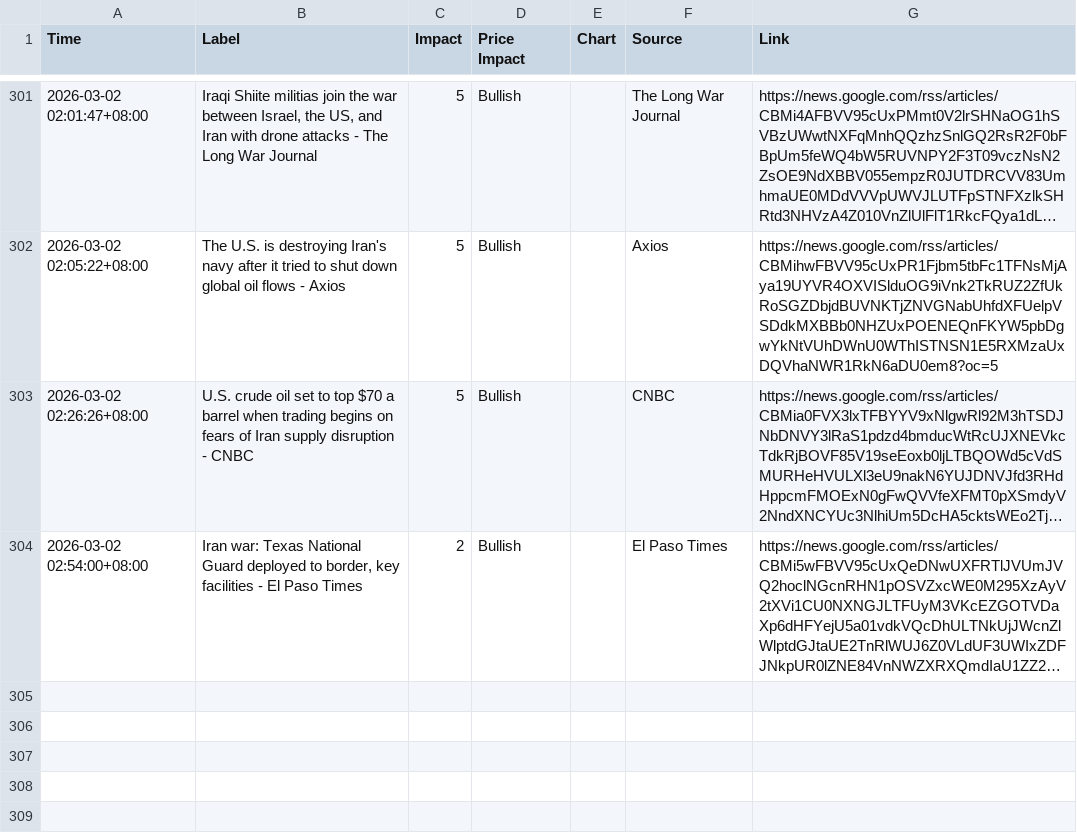
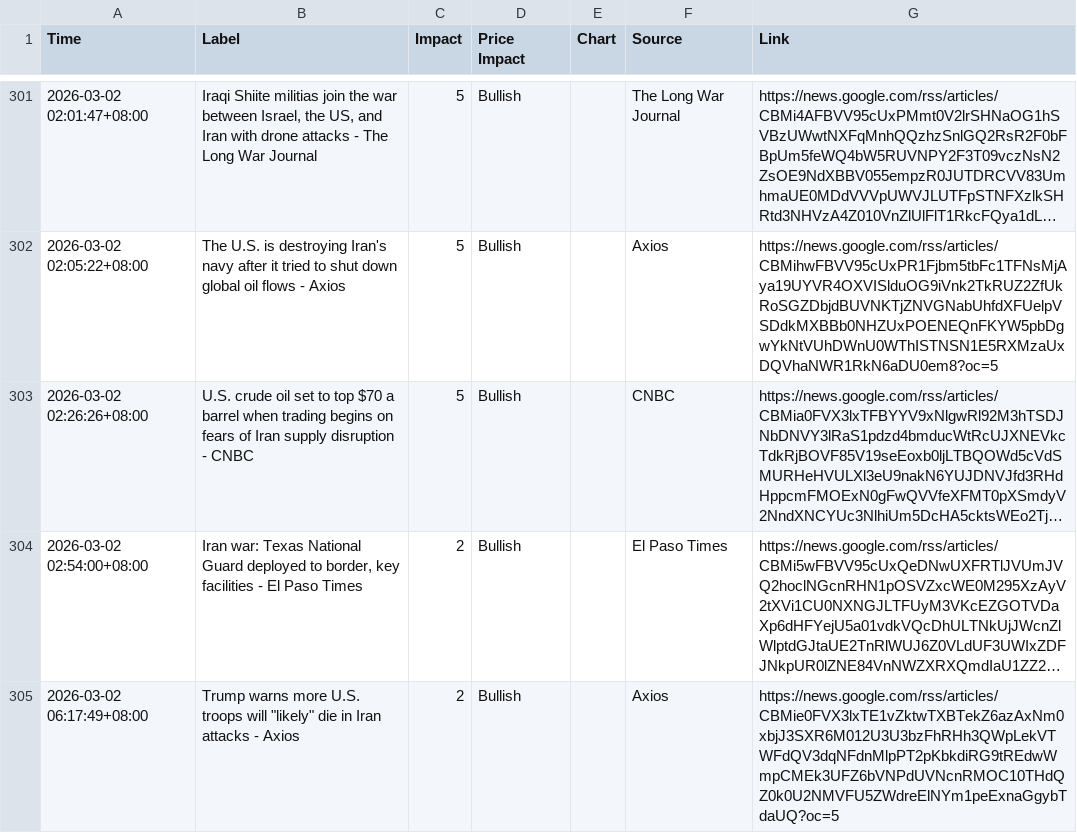
Before and after one commit to ammarr786/Crude_Scout_Data, a CSV file: iran_news_filtered.csv, drawn as a sheet; only a part is shown, gaps mark what is left out; long unchanged cells end in …; the diff names each change by its address in the sheet, - before the commit and + after, or states it on an @@ line.

```diff
--- a/iran_news_filtered.csv
+++ b/iran_news_filtered.csv
+row 305: 2026-03-02 06:17:49+08:00 | Trump warns more U.S. troops will "likely" die in Iran attacks - Axios | 2 | Bullish |  | Axios | https://news.google.com/rss/articles/CBMie0FVX3lxTE1vZktwTXBTekZ6azAxNm0xbjJ3SXR6M012U3U3bzFhRHh3QWpLekVTWFdQV3dqNFdnMlpPT2pKbkdiRG9tREdwWmpCMEk3UFZ6bVNPdUVNcnRMOC10THdQZ0k0U2NMVFU5ZWdreElNYm1peExnaGgybTdaUQ?oc=5
```
Also changed, not shown: oil_news_filtered.csv.
